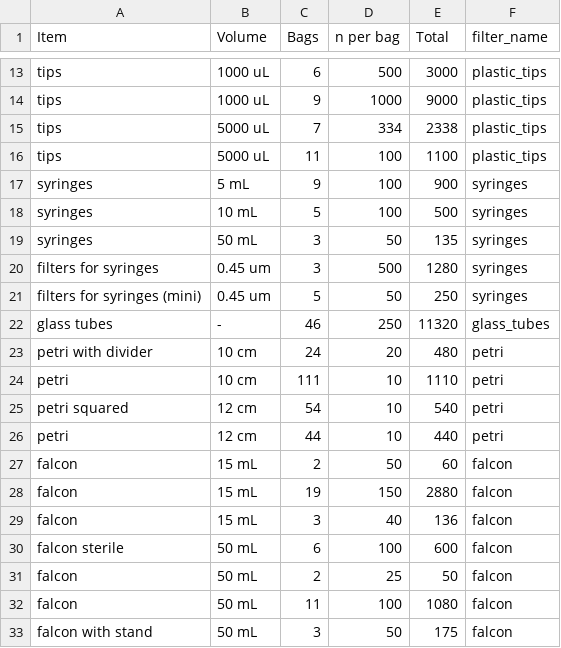
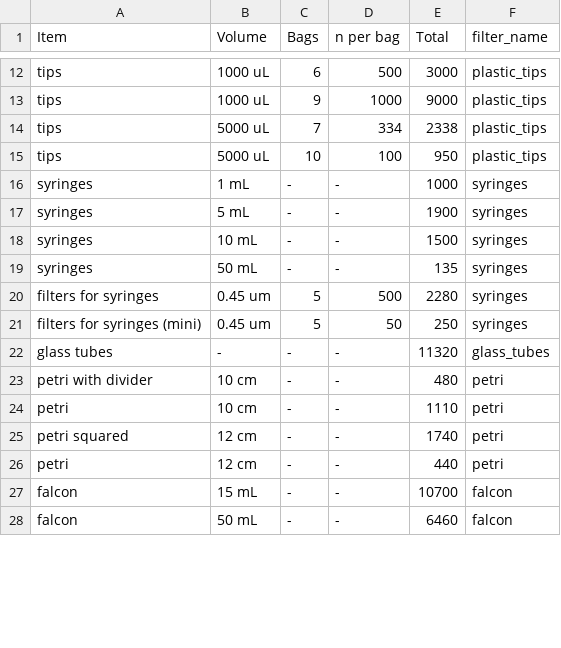
Before and after one commit to Fabio-Trevisan/storage_reagents_lab, a CSV file: consumabili_270521.csv, drawn as a sheet; only a part is shown, gaps mark what is left out; the diff covers the shown part only.

Commit message:
list update

```diff
--- a/consumabili_270521.csv
+++ b/consumabili_270521.csv
@@ -15,19 +14,15 @@ tips;1000 uL;9;1000;9000;plastic_tips
 tips;5000 uL;7;334;2338;plastic_tips
-tips;5000 uL;11;100;1100;plastic_tips
-syringes;5 mL;9;100;900;syringes
-syringes;10 mL;5;100;500;syringes
-syringes;50 mL;3;50;135;syringes
-filters for syringes;0.45 um;3;500;1280;syringes
+tips;5000 uL;10;100;950;plastic_tips
+syringes;1 mL;-;-;1000;syringes
+syringes;5 mL;-;-;1900;syringes
+syringes;10 mL;-;-;1500;syringes
+syringes;50 mL;-;-;135;syringes
+filters for syringes;0.45 um;5;500;2280;syringes
 filters for syringes (mini);0.45 um;5;50;250;syringes
-glass tubes;-;46;250;11320;glass_tubes
-petri with divider;10 cm;24;20;480;petri
-petri;10 cm;111;10;1110;petri
-petri squared;12 cm;54;10;540;petri
-petri;12 cm;44;10;440;petri
-falcon;15 mL;2;50;60;falcon
-falcon;15 mL;19;150;2880;falcon
-falcon;15 mL;3;40;136;falcon
-falcon sterile;50 mL;6;100;600;falcon
-falcon;50 mL;2;25;50;falcon
-falcon;50 mL;11;100;1080;falcon
-falcon with stand;50 mL;3;50;175;falcon
+glass tubes;-;-;-;11320;glass_tubes
+petri with divider;10 cm;-;-;480;petri
+petri;10 cm;-;-;1110;petri
+petri squared;12 cm;-;-;1740;petri
+petri;12 cm;-;-;440;petri
+falcon;15 mL;-;-;10700;falcon
+falcon;50 mL;-;-;6460;falcon
```
Also changed, not shown: 1 removed row and 24 edited cells elsewhere in this file, reagenti_270521.csv, 4 other files.
